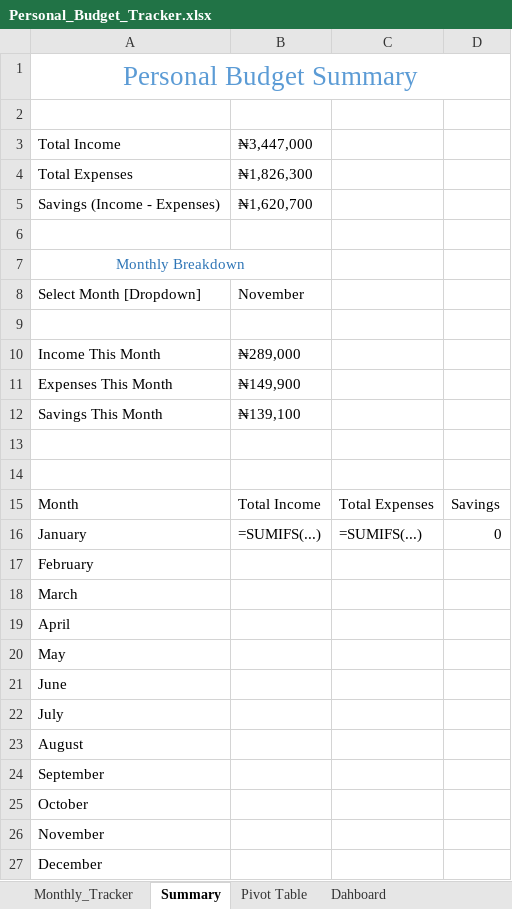
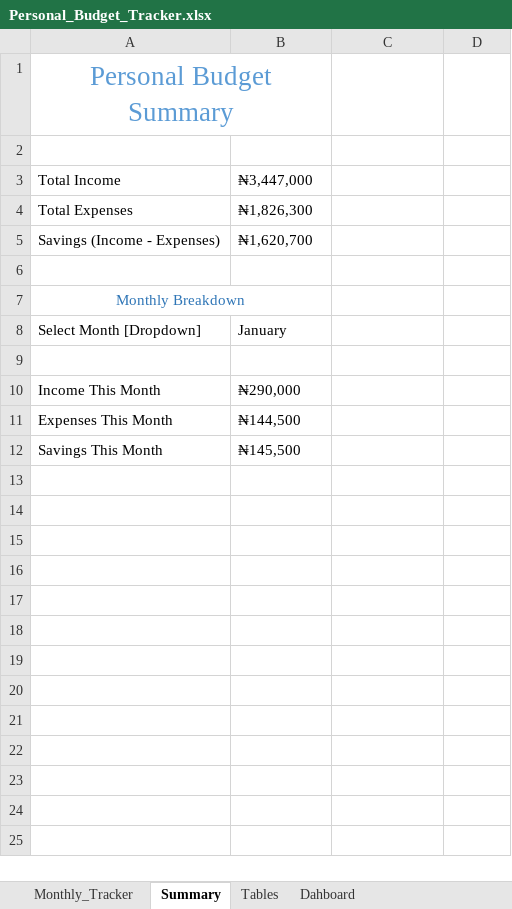
Before and after one commit to HerryTech/Excel-Analysis-Projects, an Excel workbook: Personal_Budget_Tracker/Personal_Budget_Tracker.xlsx, sheet Summary, drawn as a sheet; values as stored, in another font and other column widths than the file's, no borders; the diff names each change by its address in the sheet, - before the commit and + after, or states it on an @@ line.

```diff
--- a/Personal_Budget_Tracker/Personal_Budget_Tracker.xlsx (sheet Summary)
+++ b/Personal_Budget_Tracker/Personal_Budget_Tracker.xlsx (sheet Summary)
-sheet tab: Pivot Table
+sheet tab: Tables
-A1:D1 merged
+A1:B1 merged
-B8: November
+B8: January
-B10: ₦289,000
+B10: ₦290,000
-B11: ₦149,900
+B11: ₦144,500
-B12: ₦139,100
+B12: ₦145,500
-row 13: (empty)
-row 14: (empty)
-row 15: Month | Total Income | Total Expenses | Savings
-row 16: January | =SUMIFS(...) | =SUMIFS(...) | 0
-row 17: February
-row 18: March
-row 19: April
-row 20: May
-row 21: June
-row 22: July
-row 23: August
-row 24: September
-row 25: October
-row 26: November
-row 27: December
```
Also changed, not shown: sheet Tables, charts or pictures.
